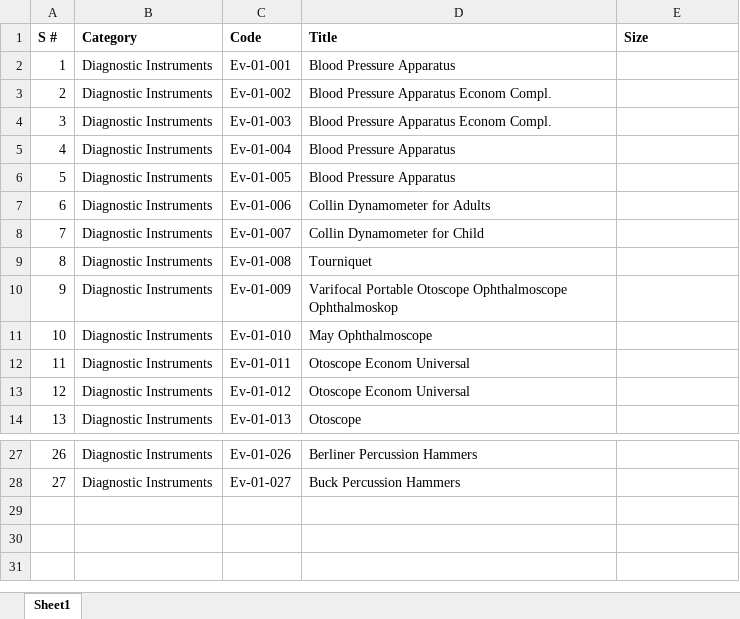
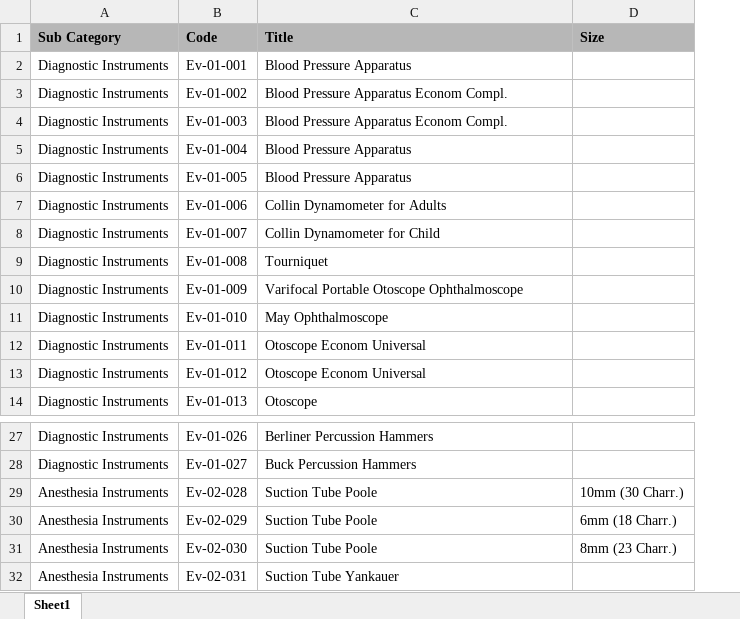
Before and after one commit to talhawebguru/envisamUploadScripts, an Excel workbook: products.xlsx, sheet Sheet1, drawn as a sheet; only a part is shown, gaps mark what is left out; values as stored, in another font and other column widths than the file's, no borders; removed rows and columns are numbered as before the commit, all else as after; the diff names each change by its address in the sheet, - before the commit and + after, or states it on an @@ line.

Commit message:
Product script also done now both working main category then subcategory and the products

```diff
--- a/products.xlsx (sheet Sheet1)
+++ b/products.xlsx (sheet Sheet1)
-column A (S #), rows 2-14: 1 | 2 | 3 | 4 | 5 | 6 | 7 | 8 | 9 | 10 | 11 | 12 | 13; rows 27-28: 26 | 27
-A1: Category
+A1: Sub Category
-A1:D1 fill: none
+A1:D1 fill: #B7B7B7
-C10 (Title): …Otoscope Ophthalmoscope Ophthalmoskop
+C10 (Title): …Otoscope Ophthalmoscope
+row 29: Anesthesia Instruments | Ev-02-028 | Suction Tube Poole | 10mm (30 Charr.)
+row 30: Anesthesia Instruments | Ev-02-029 | Suction Tube Poole | 6mm (18 Charr.)
+row 31: Anesthesia Instruments | Ev-02-030 | Suction Tube Poole | 8mm (23 Charr.)
+row 32: Anesthesia Instruments | Ev-02-031 | Suction Tube Yankauer
```
Also changed, not shown: 2 other files.
